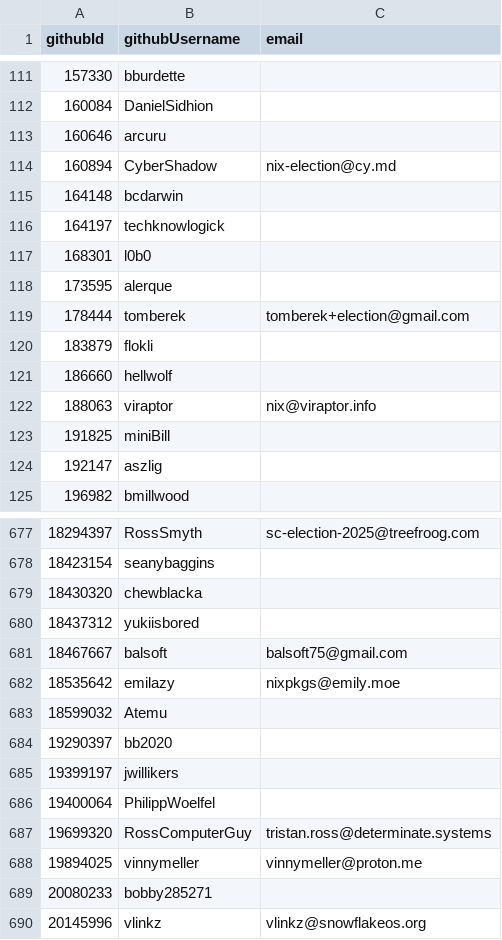
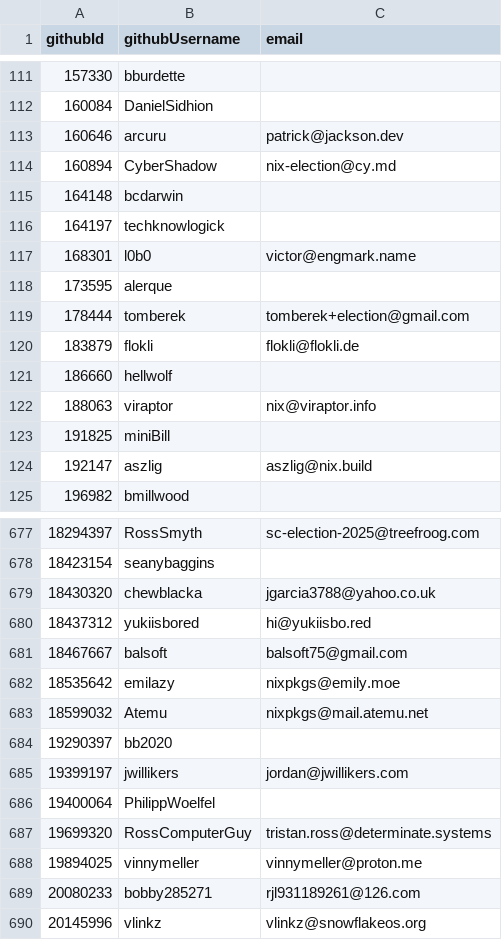
Before and after one commit to NixOS/SC-election-2025, a CSV file: eligible.csv, drawn as a sheet; only a part is shown, gaps mark what is left out; the diff covers the shown part only.

Commit message:
apply magic-link-based voter registration

```diff
--- a/eligible.csv
+++ b/eligible.csv
@@ -112,3 +112,3 @@ githubId,githubUsername,email
 160084,DanielSidhion,
-160646,arcuru,
+160646,arcuru,patrick@jackson.dev
 160894,CyberShadow,nix-election@cy.md
@@ -116,6 +116,6 @@ githubId,githubUsername,email
 164197,techknowlogick,
-168301,l0b0,
+168301,l0b0,victor@engmark.name
 173595,alerque,
 178444,tomberek,tomberek+election@gmail.com
-183879,flokli,
+183879,flokli,flokli@flokli.de
 186660,hellwolf,
@@ -123,3 +123,3 @@ githubId,githubUsername,email
 191825,miniBill,
-192147,aszlig,
+192147,aszlig,aszlig@nix.build
 196982,bmillwood,
@@ -678,9 +678,9 @@ githubId,githubUsername,email
 18423154,seanybaggins,
-18430320,chewblacka,
-18437312,yukiisbored,
+18430320,chewblacka,jgarcia3788@yahoo.co.uk
+18437312,yukiisbored,hi@yukiisbo.red
 18467667,balsoft,balsoft75@gmail.com
 18535642,emilazy,nixpkgs@emily.moe
-18599032,Atemu,
+18599032,Atemu,nixpkgs@mail.atemu.net
 19290397,bb2020,
-19399197,jwillikers,
+19399197,jwillikers,jordan@jwillikers.com
 19400064,PhilippWoelfel,
@@ -688,3 +688,3 @@ githubId,githubUsername,email
 19894025,vinnymeller,vinnymeller@proton.me
-20080233,bobby285271,
+20080233,bobby285271,rjl931189261@126.com
 20145996,vlinkz,vlinkz@snowflakeos.org
```
Also changed, not shown: 97 edited cells elsewhere in this file.
